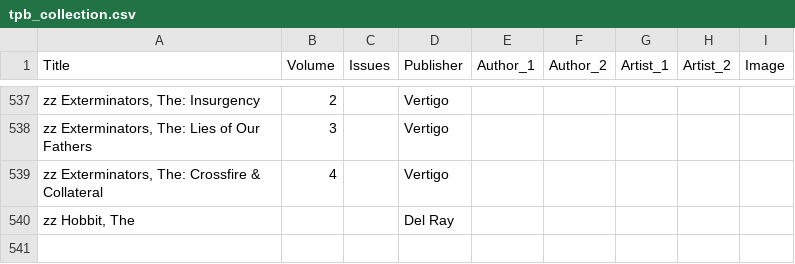
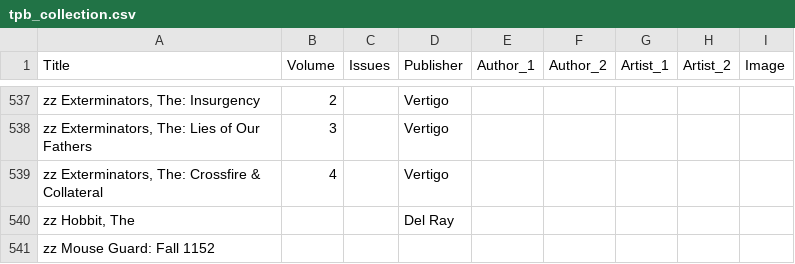
Before and after one commit to HandsomePhil/comics, a CSV file: tpb_collection.csv, drawn as a sheet; only a part is shown, gaps mark what is left out; the diff covers the shown part only; the diff names each change by its address in the sheet, - before the commit and + after, or states it on an @@ line.

```diff
--- a/tpb_collection.csv
+++ b/tpb_collection.csv
+row 541: zz Mouse Guard: Fall 1152
```
Also changed, not shown: 14 added rows, 14 removed rows and 6 edited cells elsewhere in this file.
